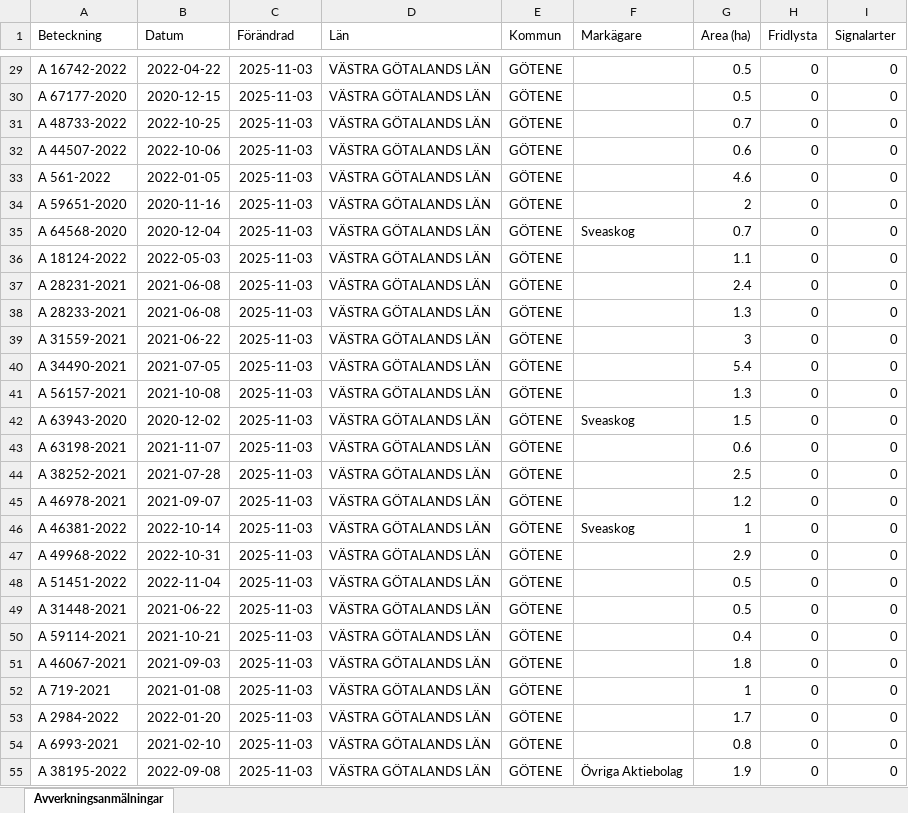
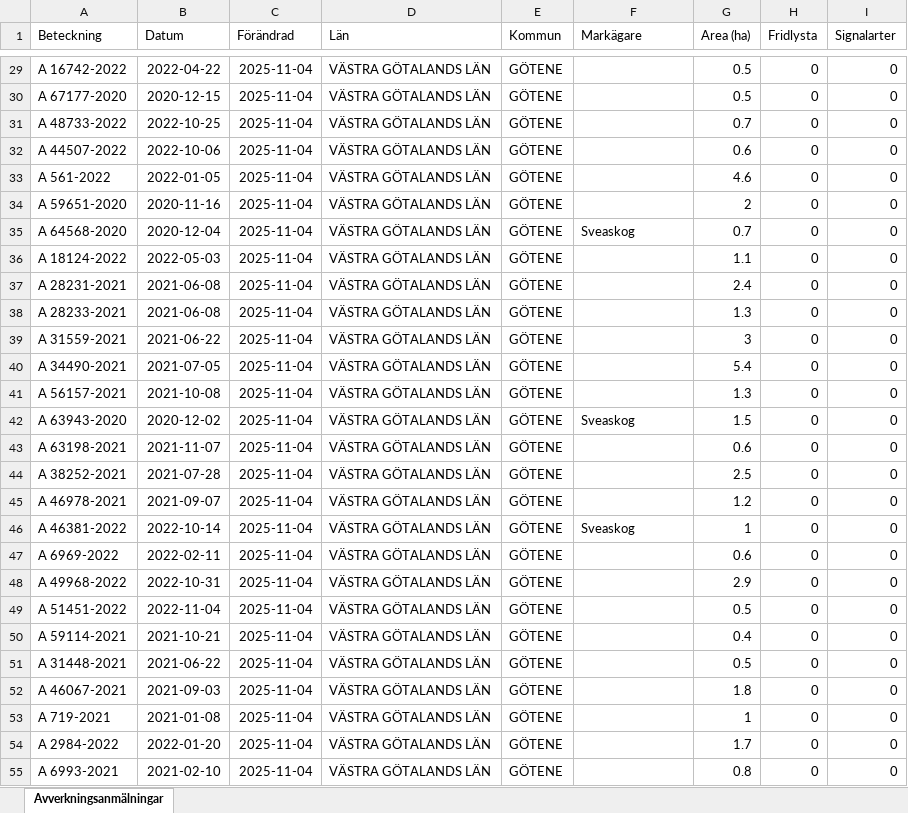
Before and after one commit to klasma/Logging_1471, an Excel workbook: Översikt GÖTENE.xlsx, sheet Avverkningsanmälningar, drawn as a sheet; only a part is shown, gaps mark what is left out; values as stored, in another font and other column widths than the file's, no borders; the diff covers the shown part only; the diff names each change by its address in the sheet, - before the commit and + after, or states it on an @@ line.

```diff
--- a/Översikt GÖTENE.xlsx (sheet Avverkningsanmälningar)
+++ b/Översikt GÖTENE.xlsx (sheet Avverkningsanmälningar)
-C29:C55 (Förändrad): 2025-11-03
+C29:C55 (Förändrad): 2025-11-04
-A47 (Beteckning): A 49968-2022
+A47 (Beteckning): A 6969-2022
-B47 (Datum): 2022-10-31
+B47 (Datum): 2022-02-11
-G47 (Area (ha)): 2.9
+G47 (Area (ha)): 0.6
-A48 (Beteckning): A 51451-2022
+A48 (Beteckning): A 49968-2022
-B48 (Datum): 2022-11-04
+B48 (Datum): 2022-10-31
-G48 (Area (ha)): 0.5
+G48 (Area (ha)): 2.9
-A49 (Beteckning): A 31448-2021
+A49 (Beteckning): A 51451-2022
-B49 (Datum): 2021-06-22
+B49 (Datum): 2022-11-04
-A51 (Beteckning): A 46067-2021
+A51 (Beteckning): A 31448-2021
-B51 (Datum): 2021-09-03
+B51 (Datum): 2021-06-22
-G51 (Area (ha)): 1.8
+G51 (Area (ha)): 0.5
-A52 (Beteckning): A 719-2021
+A52 (Beteckning): A 46067-2021
-B52 (Datum): 2021-01-08
+B52 (Datum): 2021-09-03
-G52 (Area (ha)): 1
+G52 (Area (ha)): 1.8
-A53 (Beteckning): A 2984-2022
+A53 (Beteckning): A 719-2021
-B53 (Datum): 2022-01-20
+B53 (Datum): 2021-01-08
-G53 (Area (ha)): 1.7
+G53 (Area (ha)): 1
-A54 (Beteckning): A 6993-2021
+A54 (Beteckning): A 2984-2022
-B54 (Datum): 2021-02-10
+B54 (Datum): 2022-01-20
-G54 (Area (ha)): 0.8
+G54 (Area (ha)): 1.7
-A55 (Beteckning): A 38195-2022
+A55 (Beteckning): A 6993-2021
-B55 (Datum): 2022-09-08
+B55 (Datum): 2021-02-10
-F55 (Markägare): Övriga Aktiebolag
+F55 (Markägare): (empty)
-G55 (Area (ha)): 1.9
+G55 (Area (ha)): 0.8
```
Also changed, not shown: 762 edited cells elsewhere in this sheet, artfynd/A 12658-2023 artfynd.xlsx, artfynd/A 28254-2023 artfynd.xlsx, 41 other files.
